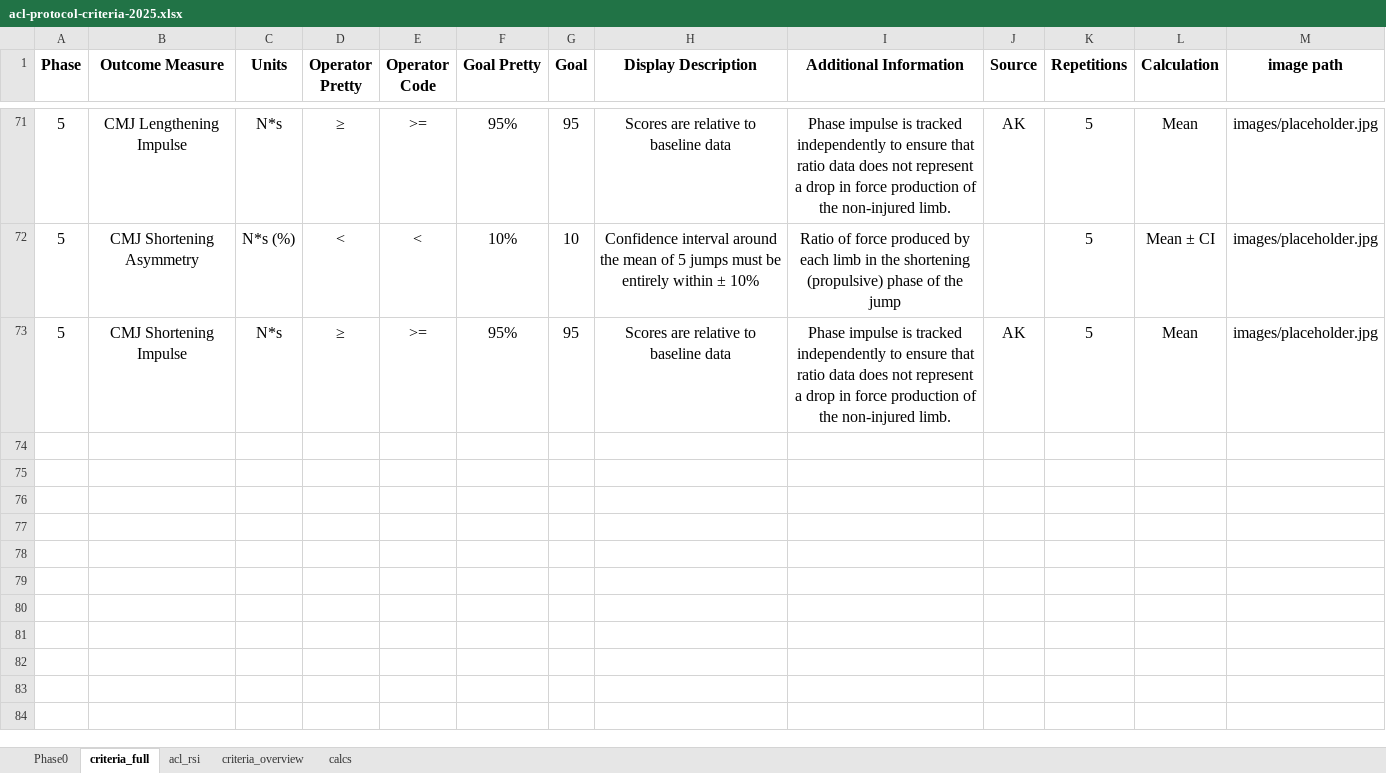
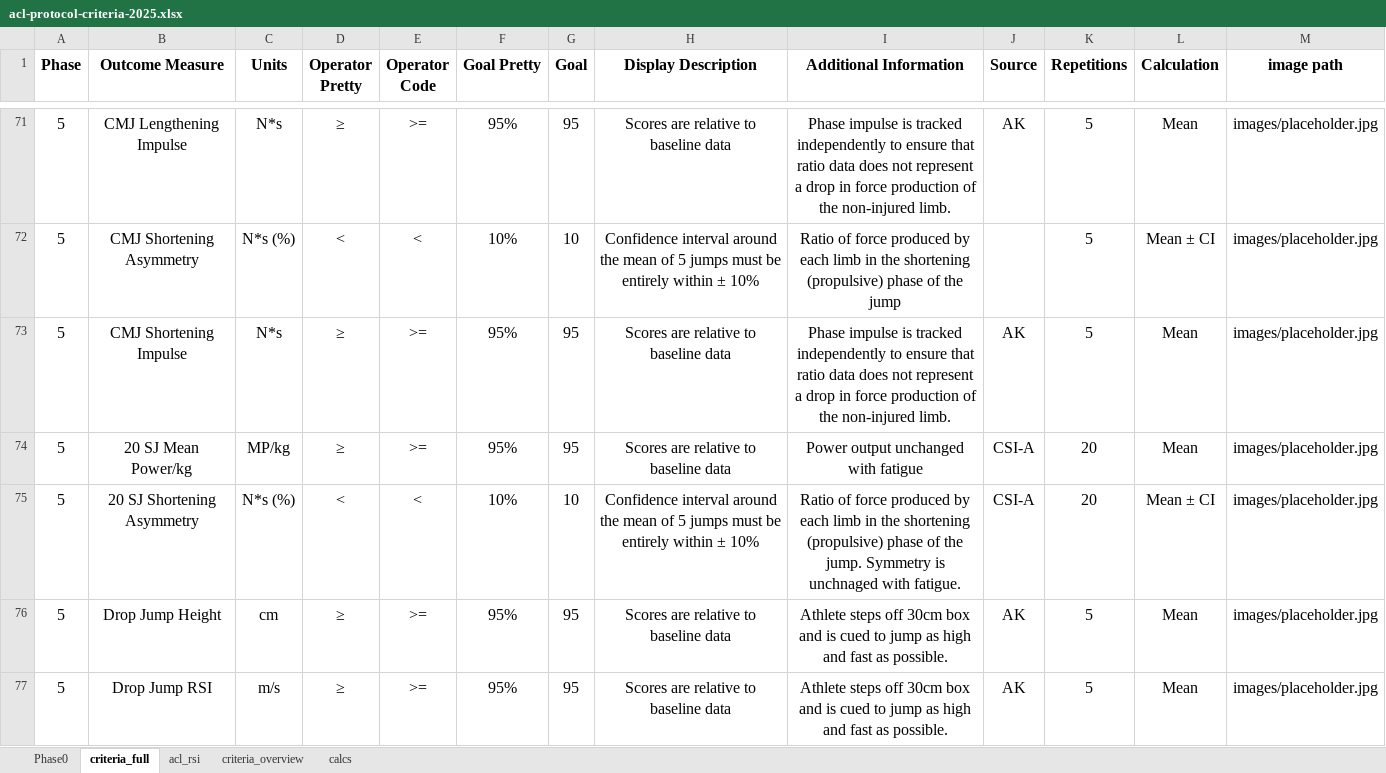
Before and after one commit to AKates717/CSI-Pacific-RTP, an Excel workbook: sample_data/acl-protocol-criteria-2025.xlsx, sheet criteria_full, drawn as a sheet; only a part is shown, gaps mark what is left out; values as stored, in another font and other column widths than the file's, no borders; the diff names each change by its address in the sheet, - before the commit and + after, or states it on an @@ line.

```diff
--- a/sample_data/acl-protocol-criteria-2025.xlsx (sheet criteria_full)
+++ b/sample_data/acl-protocol-criteria-2025.xlsx (sheet criteria_full)
+row 74: 5 | 20 SJ Mean Power/kg | MP/kg | ≥ | >= | 95% | 95 | Scores are relative to baseline data | Power output unchanged with fatigue | CSI-A | 20 | Mean | images/placeholder.jpg
+row 75: 5 | 20 SJ Shortening Asymmetry | N*s (%) | < | < | 10% | 10 | Confidence interval around the mean of 5 jumps must be entirely within ± 10% | Ratio of force produced by each limb in the shortening (propulsive) phase of the jump. Symmetry is unchnaged with fatigue. | CSI-A | 20 | Mean ± CI | images/placeholder.jpg
+row 76: 5 | Drop Jump Height | cm | ≥ | >= | 95% | 95 | Scores are relative to baseline data | Athlete steps off 30cm box and is cued to jump as high and fast as possible. | AK | 5 | Mean | images/placeholder.jpg
+row 77: 5 | Drop Jump RSI | m/s | ≥ | >= | 95% | 95 | Scores are relative to baseline data | Athlete steps off 30cm box and is cued to jump as high and fast as possible. | AK | 5 | Mean | images/placeholder.jpg
```
Also changed, not shown: sample_data/outcome_data.xlsx, 12 other files.
